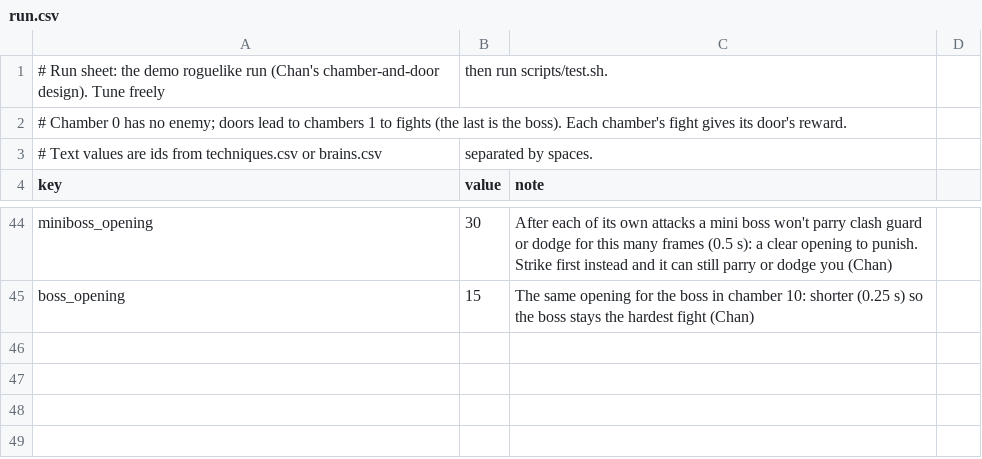
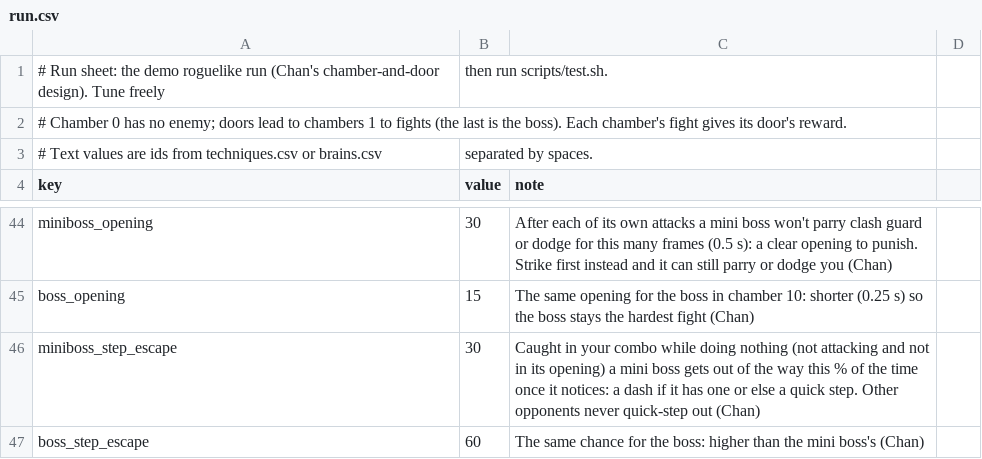
Before and after one commit to chanyeehang-creator/shaolin-36, a CSV file: game/data/run.csv, drawn as a sheet; only a part is shown, gaps mark what is left out.

```diff
--- a/game/data/run.csv
+++ b/game/data/run.csv
@@ -45 +45,3 @@ miniboss_opening,30,After each of its own attacks a mini boss won't parry clash
 boss_opening,15,The same opening for the boss in chamber 10: shorter (0.25 s) so the boss stays the hardest fight (Chan)
+miniboss_step_escape,30,Caught in your combo while doing nothing (not attacking and not in its opening) a mini boss gets out of the way this % of the time once it notices: a dash if it has one or else a quick step. Other opponents never quick-step out (Chan)
+boss_step_escape,60,The same chance for the boss: higher than the mini boss's (Chan)
```
Also changed, not shown: game/data/poses.csv, game/data/rules.csv, 24 other files.
